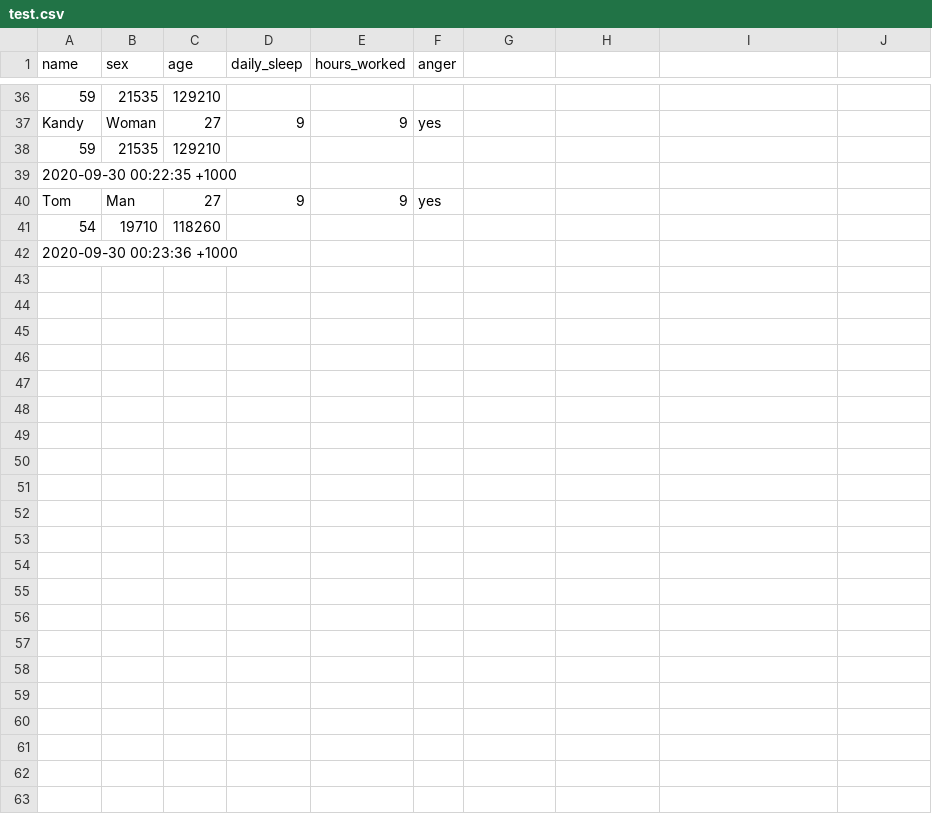
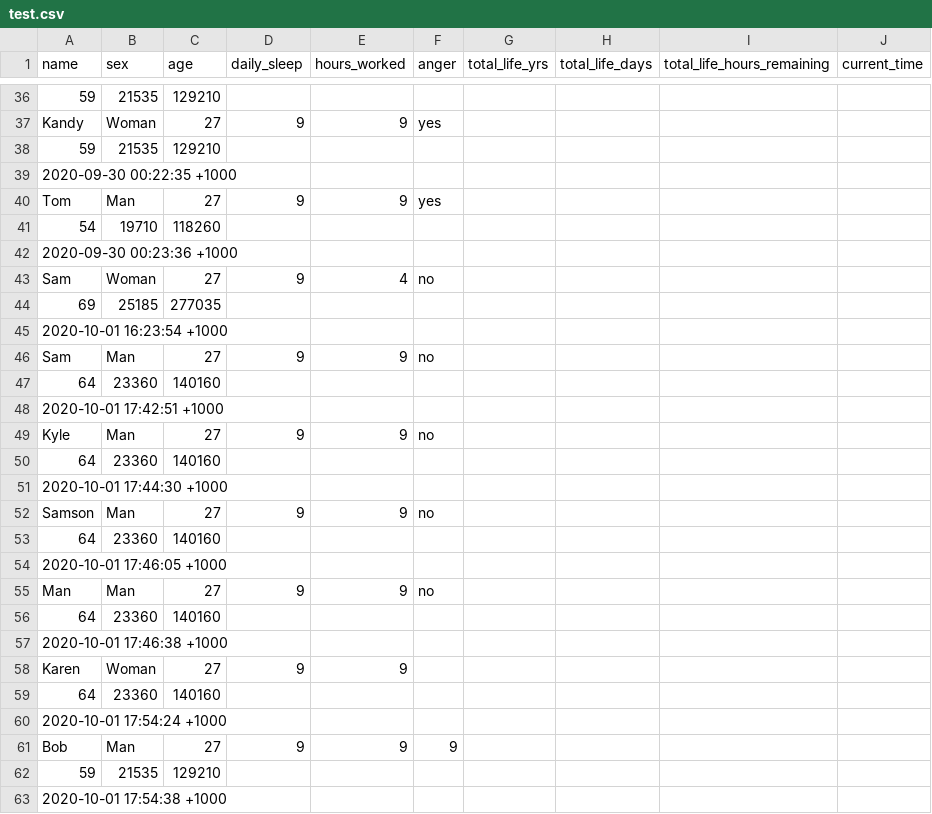
Before and after one commit to securetheb4g/MementoMori_a3, a CSV file: test.csv, drawn as a sheet; only a part is shown, gaps mark what is left out; the diff names each change by its address in the sheet, - before the commit and + after, or states it on an @@ line.

Commit message:
added colorize gem and implemented throughout life calculation

```diff
--- a/test.csv
+++ b/test.csv
-G1: (empty)
+G1: total_life_yrs
-H1: (empty)
+H1: total_life_days
-I1: (empty)
+I1: total_life_hours_remaining
-J1: (empty)
+J1: current_time
+row 43: Sam | Woman | 27 | 9 | 4 | no
+row 44: 69 | 25185 | 277035
+row 45: 2020-10-01 16:23:54 +1000
+row 46: Sam | Man | 27 | 9 | 9 | no
+row 47: 64 | 23360 | 140160
+row 48: 2020-10-01 17:42:51 +1000
+row 49: Kyle | Man | 27 | 9 | 9 | no
+row 50: 64 | 23360 | 140160
+row 51: 2020-10-01 17:44:30 +1000
+row 52: Samson | Man | 27 | 9 | 9 | no
+row 53: 64 | 23360 | 140160
+row 54: 2020-10-01 17:46:05 +1000
+row 55: Man | Man | 27 | 9 | 9 | no
+row 56: 64 | 23360 | 140160
+row 57: 2020-10-01 17:46:38 +1000
+row 58: Karen | Woman | 27 | 9 | 9
+row 59: 64 | 23360 | 140160
+row 60: 2020-10-01 17:54:24 +1000
+row 61: Bob | Man | 27 | 9 | 9 | 9
+row 62: 59 | 21535 | 129210
+row 63: 2020-10-01 17:54:38 +1000
```
Also changed, not shown: 1 other file.
